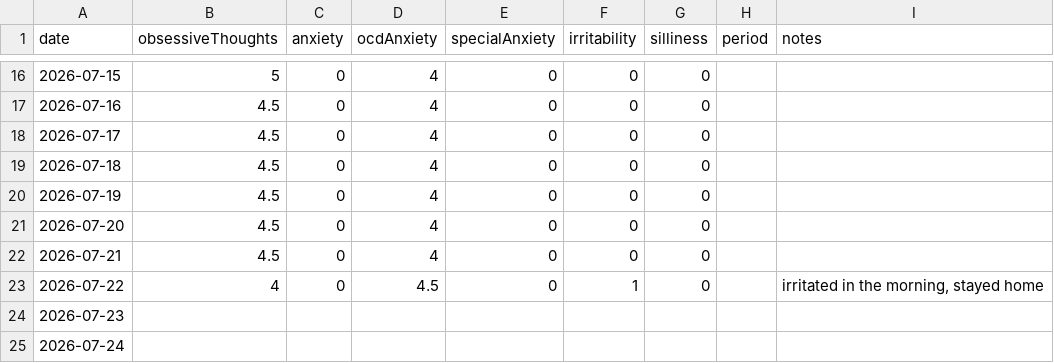
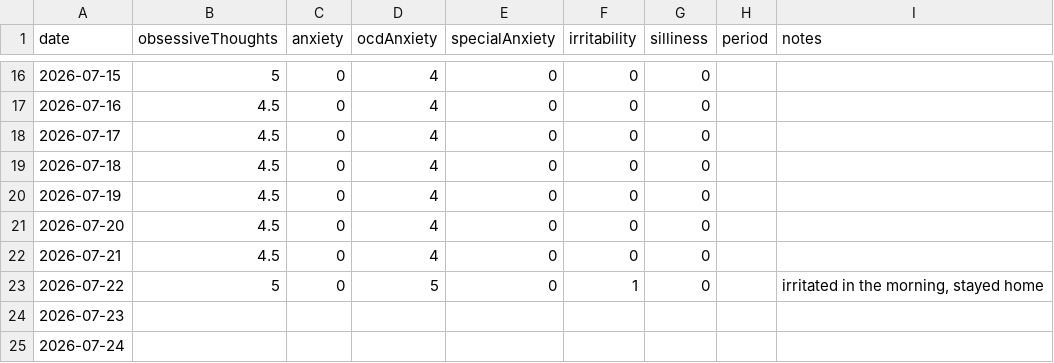
Before and after one commit to AlexGilarowski/symptom-tracking-chart, a CSV file: data.csv, drawn as a sheet; only a part is shown, gaps mark what is left out.

Commit message:
daily update

```diff
--- a/data.csv
+++ b/data.csv
@@ -22,3 +22,3 @@ date,obsessiveThoughts,anxiety,ocdAnxiety,specialAnxiety,irritability,silliness,
 2026-07-21,4.5,0,4,0,0,0,,
-2026-07-22,4,0,4.5,0,1,0,,"irritated in the morning, stayed home"
+2026-07-22,5,0,5,0,1,0,,"irritated in the morning, stayed home"
 2026-07-23,,,,,,,,
```
